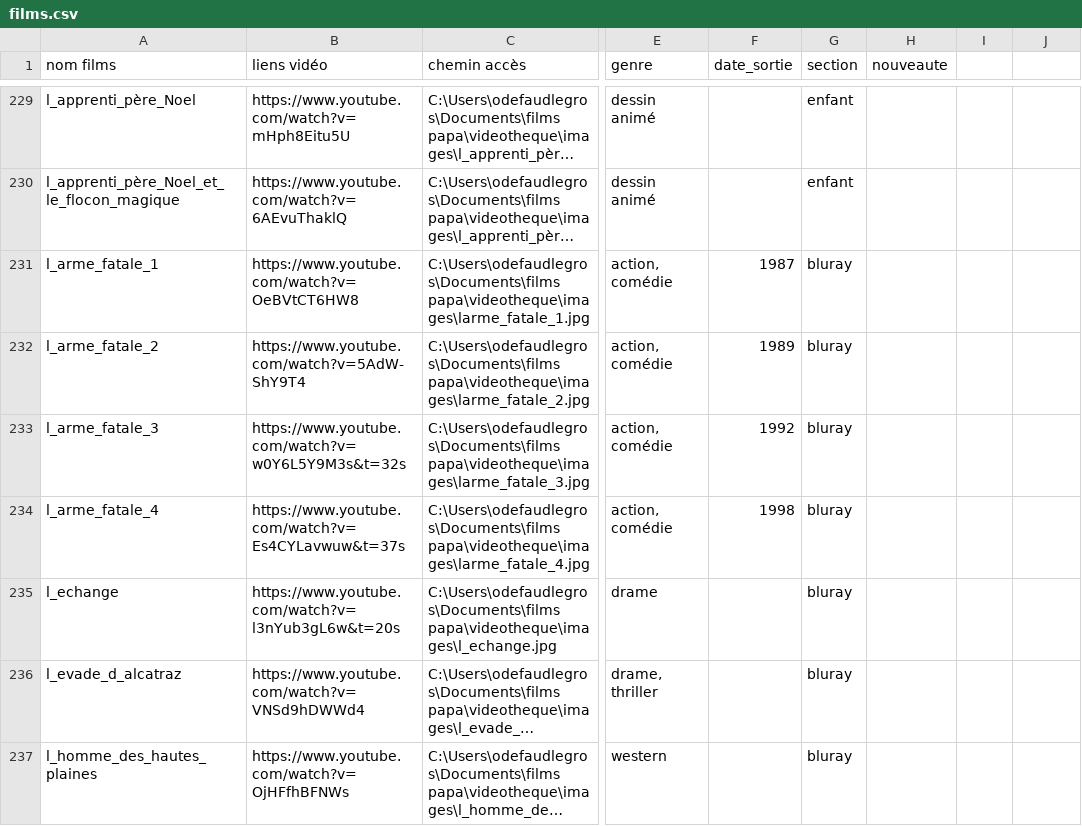
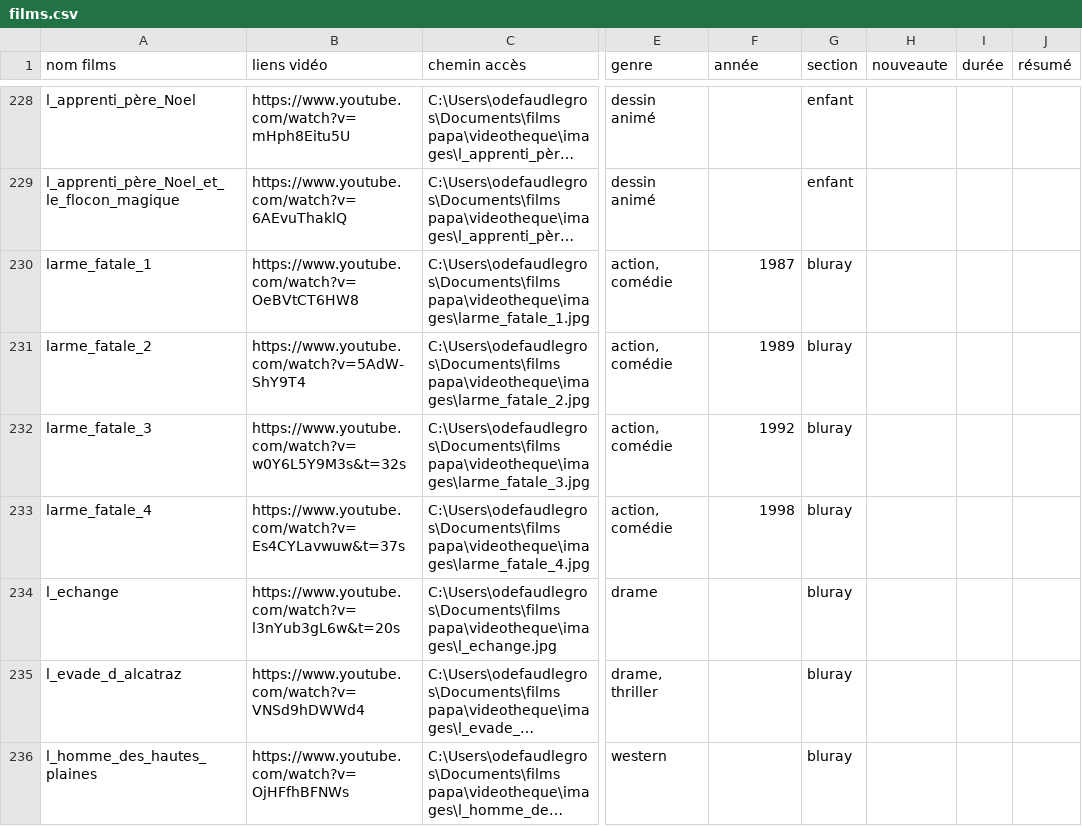
Before and after one commit to Olive97424/videotheque, a CSV file: films.csv, drawn as a sheet; only a part is shown, gaps mark what is left out; long unchanged cells end in …; addresses are those after the commit; the diff covers the shown part only; the diff names each change by its address in the sheet, - before the commit and + after, or states it on an @@ line.

```diff
--- a/films.csv
+++ b/films.csv
-F1: date_sortie
+F1: année
-I1: (empty)
+I1: durée
-J1: (empty)
+J1: résumé
-A230 (nom films): l_arme_fatale_1
+A230 (nom films): larme_fatale_1
-A231 (nom films): l_arme_fatale_2
+A231 (nom films): larme_fatale_2
-A232 (nom films): l_arme_fatale_3
+A232 (nom films): larme_fatale_3
-A233 (nom films): l_arme_fatale_4
+A233 (nom films): larme_fatale_4
```
Also changed, not shown: 1 removed row and 20 edited cells elsewhere in this file, 5 other files.
